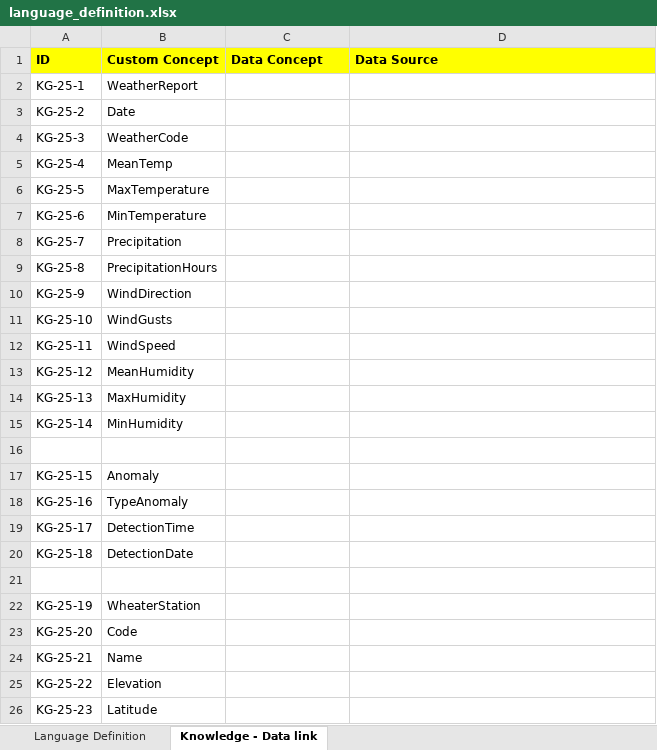
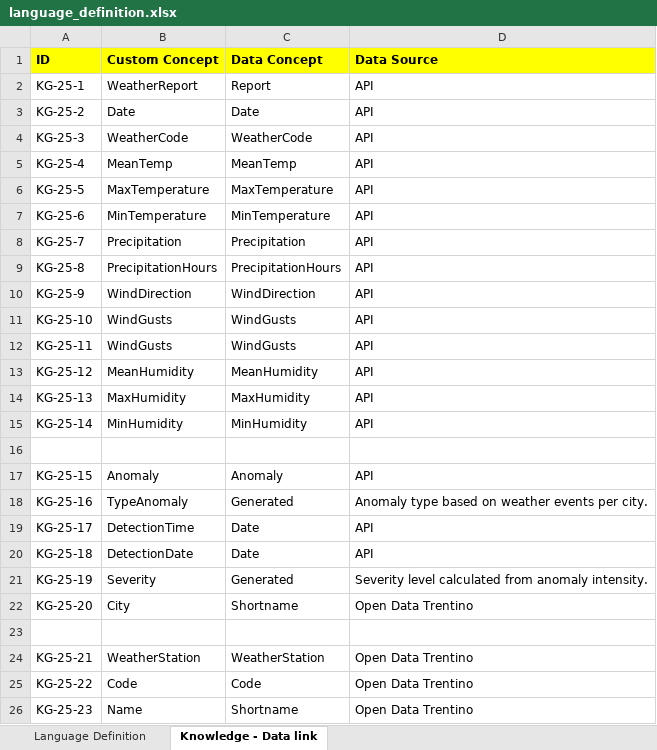
Before and after one commit to Michael-Bernasconi/Weather-and-climate-change, an Excel workbook: Phase 2 - Language Definition/language_definition.xlsx, sheet Knowledge - Data link, drawn as a sheet; only a part is shown; values as stored, in another font and other column widths than the file's, no borders; charts and pictures not drawn; removed rows and columns are numbered as before the commit, all else as after; the diff covers the shown part only; the diff names each change by its address in the sheet, - before the commit and + after, or states it on an @@ line.

Commit message:
Added Knowledge - Data Link

```diff
--- a/Phase 2 - Language Definition/language_definition.xlsx (sheet Knowledge - Data link)
+++ b/Phase 2 - Language Definition/language_definition.xlsx (sheet Knowledge - Data link)
-C2 (Data Concept): (empty)
+C2 (Data Concept): Report
-D2:D15 (Data Source): (empty)
+D2:D15 (Data Source): API
-C3 (Data Concept): (empty)
+C3 (Data Concept): Date
-C4 (Data Concept): (empty)
+C4 (Data Concept): WeatherCode
-C5 (Data Concept): (empty)
+C5 (Data Concept): MeanTemp
-C6 (Data Concept): (empty)
+C6 (Data Concept): MaxTemperature
-C7 (Data Concept): (empty)
+C7 (Data Concept): MinTemperature
-C8 (Data Concept): (empty)
+C8 (Data Concept): Precipitation
-C9 (Data Concept): (empty)
+C9 (Data Concept): PrecipitationHours
-C10 (Data Concept): (empty)
+C10 (Data Concept): WindDirection
-C11:C12 (Data Concept): (empty)
+C11:C12 (Data Concept): WindGusts
-B12 (Custom Concept): WindSpeed
+B12 (Custom Concept): WindGusts
-C13 (Data Concept): (empty)
+C13 (Data Concept): MeanHumidity
-C14 (Data Concept): (empty)
+C14 (Data Concept): MaxHumidity
-C15 (Data Concept): (empty)
+C15 (Data Concept): MinHumidity
-C17 (Data Concept): (empty)
+C17 (Data Concept): Anomaly
-D17 (Data Source): (empty)
+D17 (Data Source): API
-C18 (Data Concept): (empty)
+C18 (Data Concept): Generated
-D18 (Data Source): (empty)
+D18 (Data Source): Anomaly type based on weather events per city.
-C19:C20 (Data Concept): (empty)
+C19:C20 (Data Concept): Date
-D19:D20 (Data Source): (empty)
+D19:D20 (Data Source): API
+row 21: KG-25-19 | Severity | Generated | Severity level calculated from anomaly intensity.
+row 22: KG-25-20 | City | Shortname | Open Data Trentino
-row 22: KG-25-19 | WheaterStation
-row 23: KG-25-20 | Code
-B24 (Custom Concept): Name
+B24 (Custom Concept): WeatherStation
-C24 (Data Concept): (empty)
+C24 (Data Concept): WeatherStation
-D24:D26 (Data Source): (empty)
+D24:D26 (Data Source): Open Data Trentino
-B25 (Custom Concept): Elevation
+B25 (Custom Concept): Code
-C25 (Data Concept): (empty)
+C25 (Data Concept): Code
-B26 (Custom Concept): Latitude
+B26 (Custom Concept): Name
-C26 (Data Concept): (empty)
+C26 (Data Concept): Shortname
```
Also changed, not shown: 10 added rows, 8 removed rows and 33 edited cells elsewhere in this sheet, sheet Language Definition, 9 other files.
